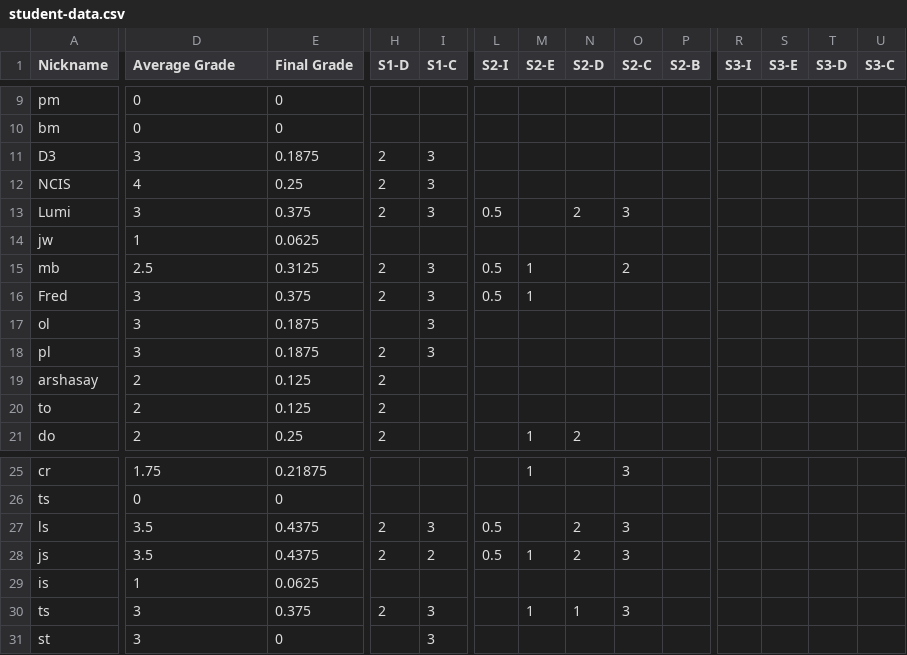
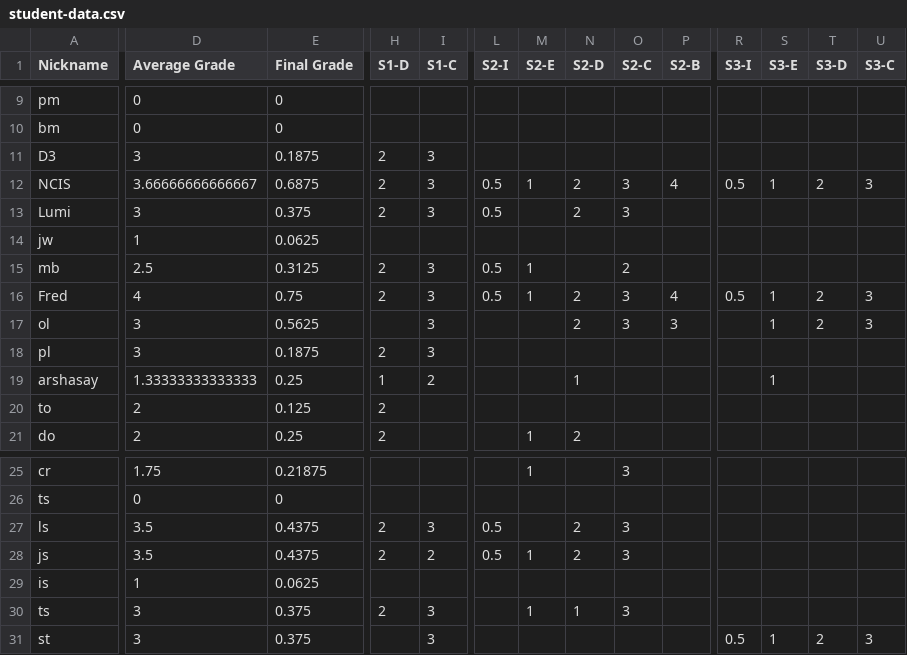
Before and after one commit to multixrulz/mr, a CSV file: 910b-sci/environment/status/student-data.csv, drawn as a sheet; only a part is shown, gaps mark what is left out; the diff covers the shown part only; the diff names each change by its address in the sheet, - before the commit and + after, or states it on an @@ line.

```diff
--- a/910b-sci/environment/status/student-data.csv
+++ b/910b-sci/environment/status/student-data.csv
-D12 (Average Grade): 4
+D12 (Average Grade): 3.66666666666667
-E12 (Final Grade): 0.25
+E12 (Final Grade): 0.6875
-L12 (S2-I): (empty)
+L12 (S2-I): 0.5
-M12 (S2-E): (empty)
+M12 (S2-E): 1
-N12 (S2-D): (empty)
+N12 (S2-D): 2
-O12 (S2-C): (empty)
+O12 (S2-C): 3
-P12 (S2-B): (empty)
+P12 (S2-B): 4
-R12 (S3-I): (empty)
+R12 (S3-I): 0.5
-S12 (S3-E): (empty)
+S12 (S3-E): 1
-T12 (S3-D): (empty)
+T12 (S3-D): 2
-U12 (S3-C): (empty)
+U12 (S3-C): 3
-D16 (Average Grade): 3
+D16 (Average Grade): 4
-E16 (Final Grade): 0.375
+E16 (Final Grade): 0.75
-N16:N17 (S2-D): (empty)
+N16:N17 (S2-D): 2
-O16:O17 (S2-C): (empty)
+O16:O17 (S2-C): 3
-P16 (S2-B): (empty)
+P16 (S2-B): 4
-R16 (S3-I): (empty)
+R16 (S3-I): 0.5
-S16:S17 (S3-E): (empty)
+S16:S17 (S3-E): 1
-T16:T17 (S3-D): (empty)
+T16:T17 (S3-D): 2
-U16:U17 (S3-C): (empty)
+U16:U17 (S3-C): 3
-E17 (Final Grade): 0.1875
+E17 (Final Grade): 0.5625
-P17 (S2-B): (empty)
+P17 (S2-B): 3
-D19 (Average Grade): 2
+D19 (Average Grade): 1.33333333333333
-E19 (Final Grade): 0.125
+E19 (Final Grade): 0.25
-H19 (S1-D): 2
+H19 (S1-D): 1
-I19 (S1-C): (empty)
+I19 (S1-C): 2
-N19 (S2-D): (empty)
+N19 (S2-D): 1
-S19 (S3-E): (empty)
+S19 (S3-E): 1
-E31 (Final Grade): 0
+E31 (Final Grade): 0.375
-R31 (S3-I): (empty)
+R31 (S3-I): 0.5
-S31 (S3-E): (empty)
+S31 (S3-E): 1
-T31 (S3-D): (empty)
+T31 (S3-D): 2
-U31 (S3-C): (empty)
+U31 (S3-C): 3
```
Also changed, not shown: 21 edited cells elsewhere in this file, 6 other files.
